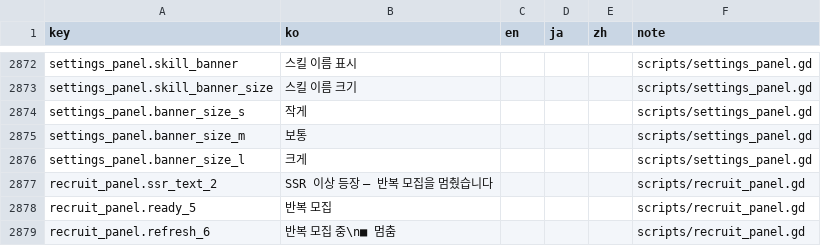
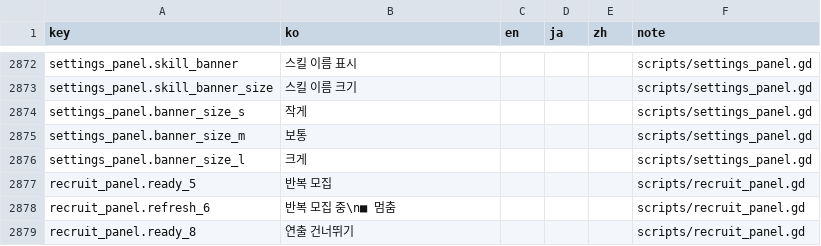
Before and after one commit to ILSEONG/CastleRPG, a CSV file: data/texts.csv, drawn as a sheet; only a part is shown, gaps mark what is left out; the shorter side is filled out with more unchanged rows; the diff names each change by its address in the sheet, - before the commit and + after, or states it on an @@ line.

```diff
--- a/data/texts.csv
+++ b/data/texts.csv
-row 2877: recruit_panel.ssr_text_2 | SSR 이상 등장 — 반복 모집을 멈췄습니다 |  |  |  | scripts/recruit_panel.gd
```
Also changed, not shown: 4 other files.
